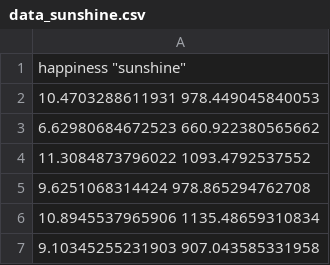
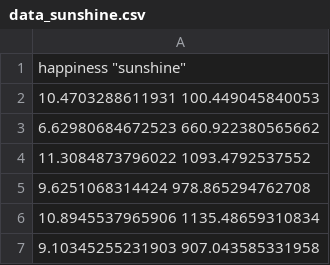
Before and after one commit to inessanchezdonoso/prueba, a CSV file: data_sunshine.csv, drawn as a sheet; only a part is shown.

Commit message:
fix typo in individual number 1

```diff
--- a/data_sunshine.csv
+++ b/data_sunshine.csv
@@ -1,3 +1,3 @@
 "happiness" "sunshine"
-10.4703288611931 978.449045840053
+10.4703288611931 100.449045840053
 6.62980684672523 660.922380565662
```
